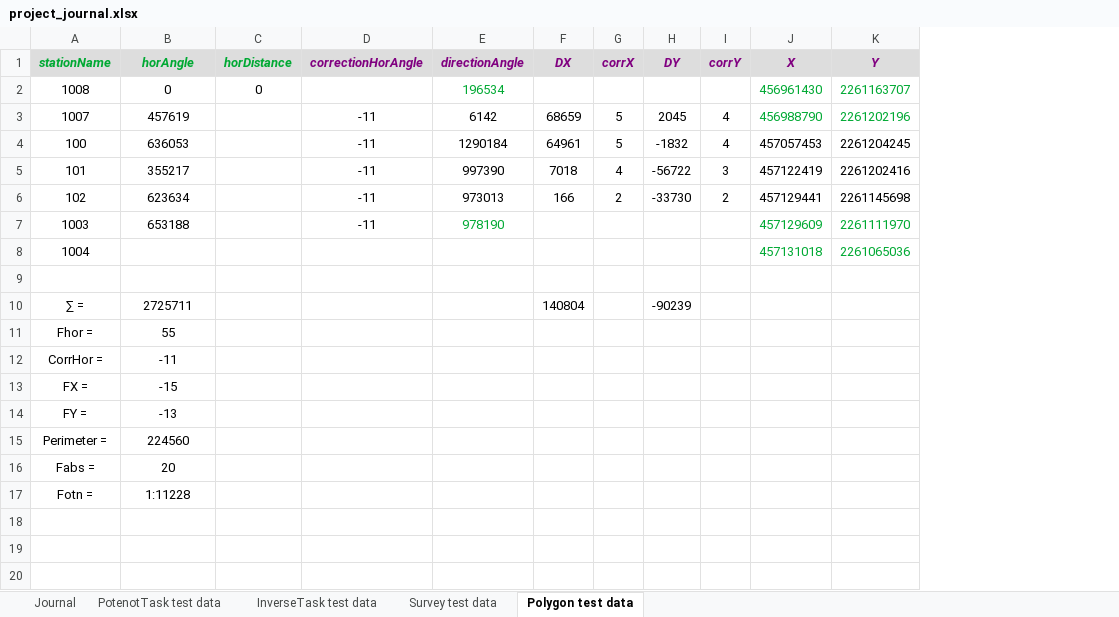
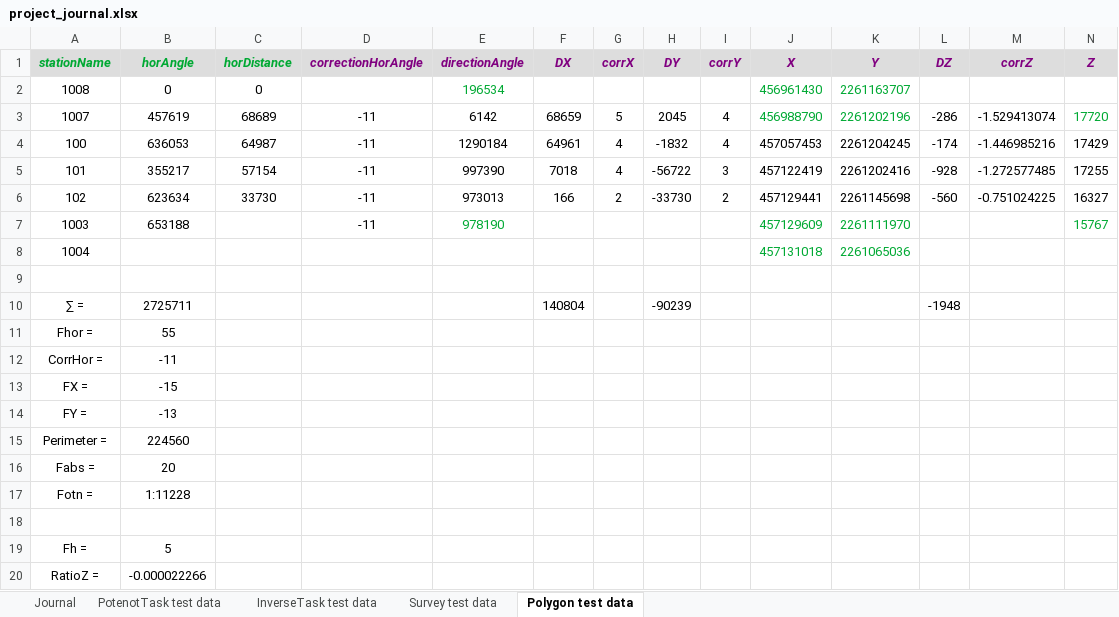
Before and after one commit to AndrewNizovkin/geocalculator, an Excel workbook: project_journal.xlsx, sheet Polygon test data, drawn as a sheet; values as stored, in another font and other column widths than the file's, no borders; the diff names each change by its address in the sheet, - before the commit and + after, or states it on an @@ line.

Commit message:
Add: PolygonCalculator.setCorrectionZ, .setXYZ, .setCorrectionZTest, .setXYZTest, .adjustPolygonTestTT

```diff
--- a/project_journal.xlsx (sheet Polygon test data)
+++ b/project_journal.xlsx (sheet Polygon test data)
+column L (DZ), rows 3-10: -286 | -174 | -928 | -560 |  |  |  | -1948
+column M (corrZ), rows 3-6: -1.529413074 | -1.446985216 | -1.272577485 | -0.751024225
+column N (Z), rows 3-7: 17720 | 17429 | 17255 | 16327 | 15767
-C3 (horDistance): (empty)
+C3 (horDistance): 68689
-C4 (horDistance): (empty)
+C4 (horDistance): 64987
-G4 (corrX): 5
+G4 (corrX): 4
-C5 (horDistance): (empty)
+C5 (horDistance): 57154
-C6 (horDistance): (empty)
+C6 (horDistance): 33730
+row 18: (empty)
+row 19: Fh = | 5
+row 20: RatioZ = | -0.000022266
```
Also changed, not shown: 17 other files.
